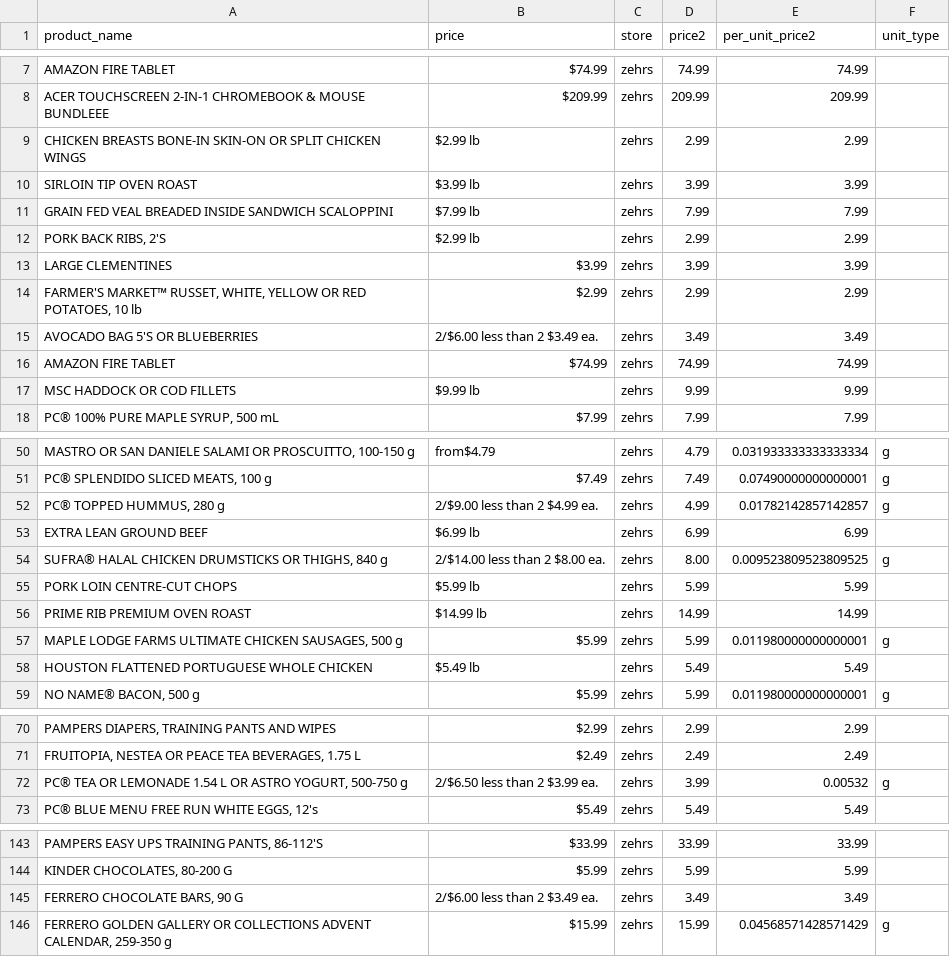
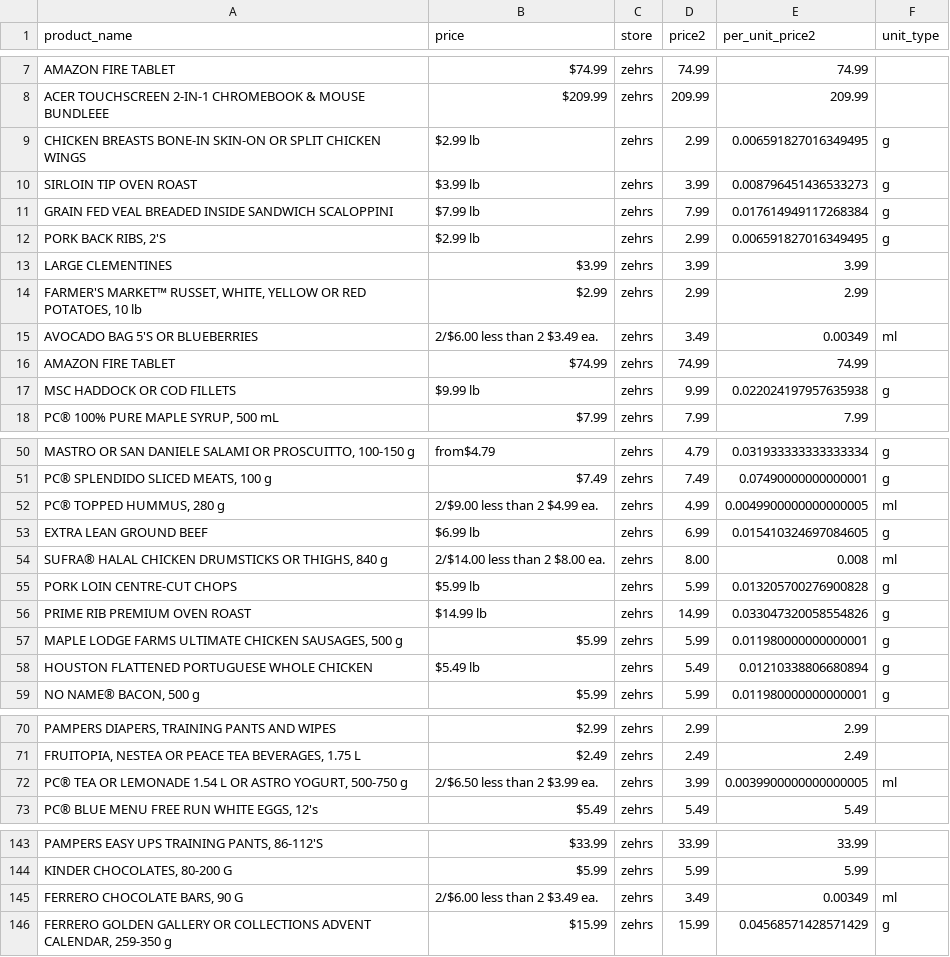
Before and after one commit to caitlan-krasinski/grocery-store-backend, a CSV file: clean_data/zehrs/flyer_deals.csv, drawn as a sheet; only a part is shown, gaps mark what is left out; the diff covers the shown part only; the diff names each change by its address in the sheet, - before the commit and + after, or states it on an @@ line.

```diff
--- a/clean_data/zehrs/flyer_deals.csv
+++ b/clean_data/zehrs/flyer_deals.csv
-E9 (per_unit_price2): 2.99
+E9 (per_unit_price2): 0.006591827016349495
-F9:F12 (unit_type): (empty)
+F9:F12 (unit_type): g
-E10 (per_unit_price2): 3.99
+E10 (per_unit_price2): 0.008796451436533273
-E11 (per_unit_price2): 7.99
+E11 (per_unit_price2): 0.017614949117268384
-E12 (per_unit_price2): 2.99
+E12 (per_unit_price2): 0.006591827016349495
-E15 (per_unit_price2): 3.49
+E15 (per_unit_price2): 0.00349
-F15 (unit_type): (empty)
+F15 (unit_type): ml
-E17 (per_unit_price2): 9.99
+E17 (per_unit_price2): 0.022024197957635938
-F17 (unit_type): (empty)
+F17 (unit_type): g
-E52 (per_unit_price2): 0.01782142857142857
+E52 (per_unit_price2): 0.0049900000000000005
-F52 (unit_type): g
+F52 (unit_type): ml
-E53 (per_unit_price2): 6.99
+E53 (per_unit_price2): 0.015410324697084605
-F53 (unit_type): (empty)
+F53 (unit_type): g
-E54 (per_unit_price2): 0.009523809523809525
+E54 (per_unit_price2): 0.008
-F54 (unit_type): g
+F54 (unit_type): ml
-E55 (per_unit_price2): 5.99
+E55 (per_unit_price2): 0.013205700276900828
-F55:F56 (unit_type): (empty)
+F55:F56 (unit_type): g
-E56 (per_unit_price2): 14.99
+E56 (per_unit_price2): 0.033047320058554826
-E58 (per_unit_price2): 5.49
+E58 (per_unit_price2): 0.01210338806680894
-F58 (unit_type): (empty)
+F58 (unit_type): g
-E72 (per_unit_price2): 0.00532
+E72 (per_unit_price2): 0.0039900000000000005
-F72 (unit_type): g
+F72 (unit_type): ml
-E145 (per_unit_price2): 3.49
+E145 (per_unit_price2): 0.00349
-F145 (unit_type): (empty)
+F145 (unit_type): ml
```
Also changed, not shown: 64 edited cells elsewhere in this file, clean_data/no_frills/flyer_deals.csv, clean_data/sobeys/flyer_deals.csv, 4 other files.
